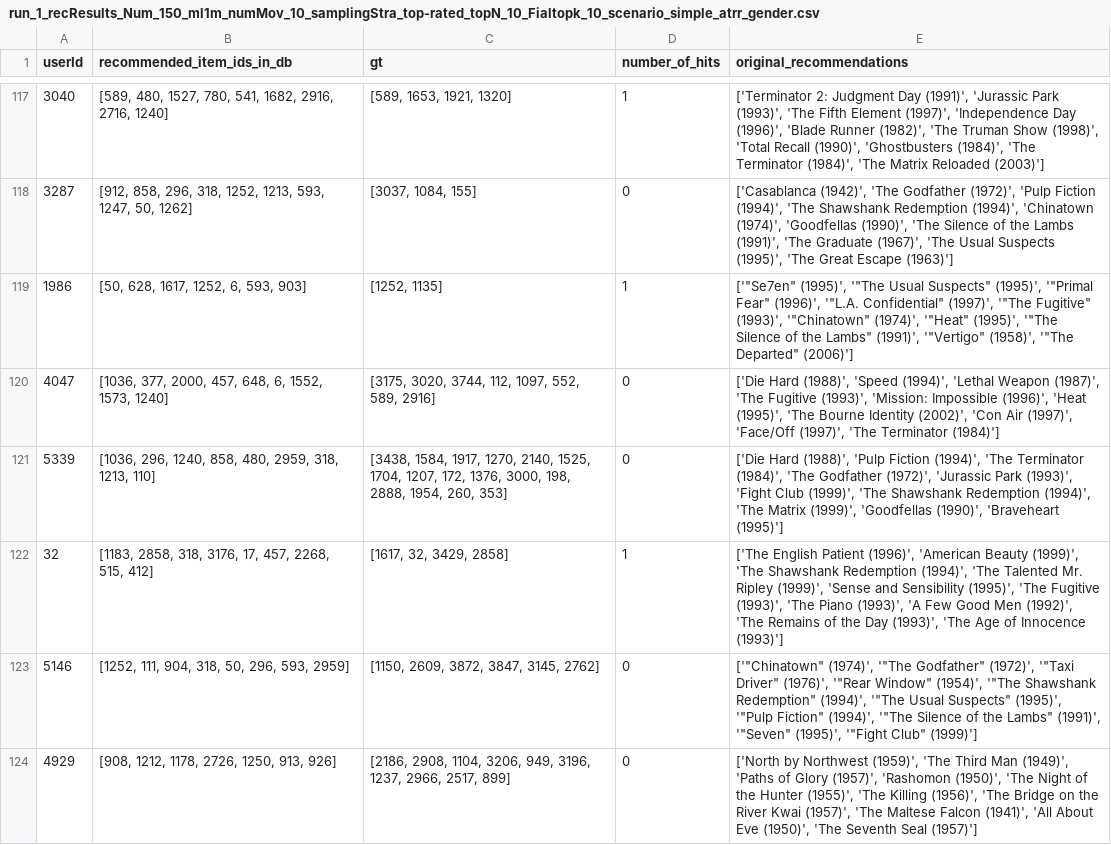
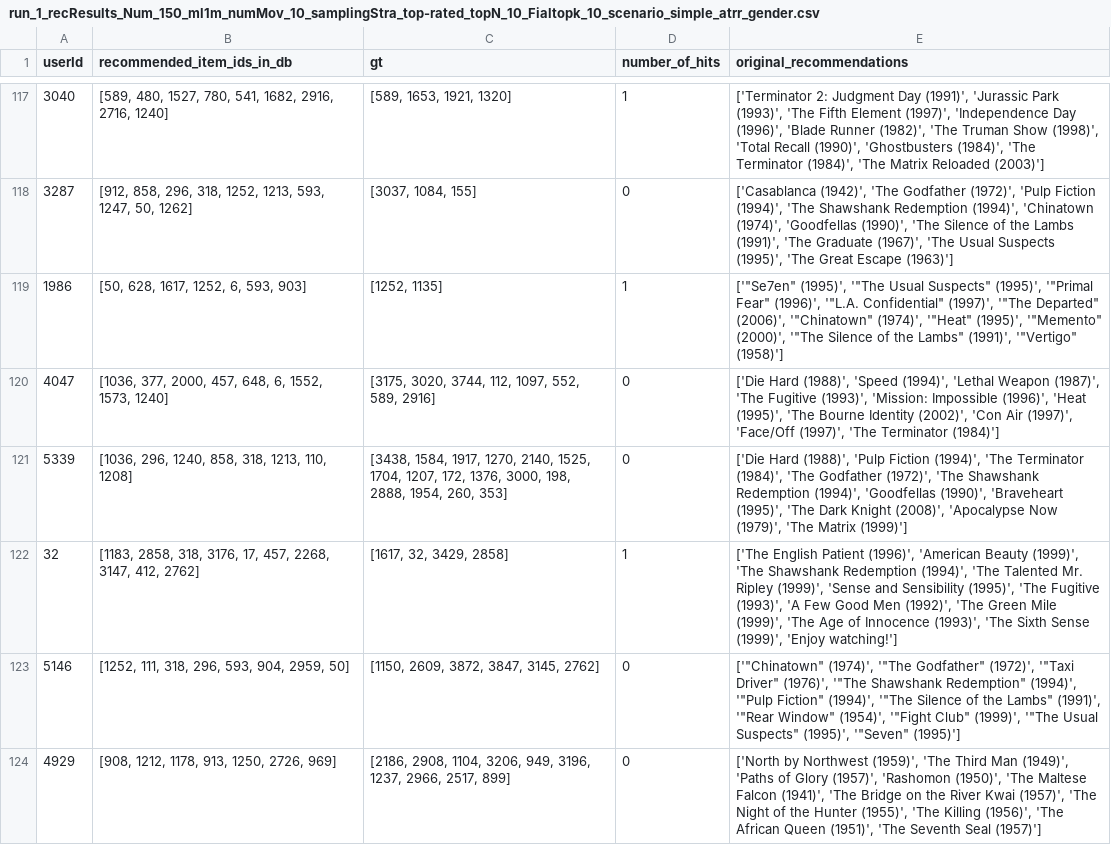
Before and after one commit to yasdel/ChatGPT_CFairness, a CSV file: results/run_1_recResults_Num_150_ml1m_numMov_10_samplingStra_top-rated_topN_10_Fialtopk_10_scenario_simple_atrr_gender.csv, drawn as a sheet; only a part is shown, gaps mark what is left out; the diff covers the shown part only.

```diff
--- a/results/run_1_recResults_Num_150_ml1m_numMov_10_samplingStra_top-rated_topN_10_Fialtopk_10_scenario_simple_atrr_gender.csv
+++ b/results/run_1_recResults_Num_150_ml1m_numMov_10_samplingStra_top-rated_topN_10_Fialtopk_10_scenario_simple_atrr_gender.csv
@@ -118,7 +118,7 @@ userId,recommended_item_ids_in_db,gt,number_of_hits,original_recommendations
 3287,"[912, 858, 296, 318, 1252, 1213, 593, 1247, 50, 1262]","[3037, 1084, 155]",0,"['Casablanca (1942)', 'The Godfather (1972)', 'Pulp Fiction (1994)', 'The Shawshank Redemption (1994)', 'Chinatown (1974)', 'Goodfellas (1990)', 'The Silence of the Lambs (1991)', 'The Graduate (1967)', 'The Usual Suspects (1995)', 'The Great Escape (1963)']"
-1986,"[50, 628, 1617, 1252, 6, 593, 903]","[1252, 1135]",1,"['""Se7en"" (1995)', '""The Usual Suspects"" (1995)', '""Primal Fear"" (1996)', '""L.A. Confidential"" (1997)', '""The Fugitive"" (1993)', '""Chinatown"" (1974)', '""Heat"" (1995)', '""The Silence of the Lambs"" (1991)', '""Vertigo"" (1958)', '""The Departed"" (2006)']"
+1986,"[50, 628, 1617, 1252, 6, 593, 903]","[1252, 1135]",1,"['""Se7en"" (1995)', '""The Usual Suspects"" (1995)', '""Primal Fear"" (1996)', '""L.A. Confidential"" (1997)', '""The Departed"" (2006)', '""Chinatown"" (1974)', '""Heat"" (1995)', '""Memento"" (2000)', '""The Silence of the Lambs"" (1991)', '""Vertigo"" (1958)']"
 4047,"[1036, 377, 2000, 457, 648, 6, 1552, 1573, 1240]","[3175, 3020, 3744, 112, 1097, 552, 589, 2916]",0,"['Die Hard (1988)', 'Speed (1994)', 'Lethal Weapon (1987)', 'The Fugitive (1993)', 'Mission: Impossible (1996)', 'Heat (1995)', 'The Bourne Identity (2002)', 'Con Air (1997)', 'Face/Off (1997)', 'The Terminator (1984)']"
-5339,"[1036, 296, 1240, 858, 480, 2959, 318, 1213, 110]","[3438, 1584, 1917, 1270, 2140, 1525, 1704, 1207, 172, 1376, 3000, 198, 2888, 1954, 260, 353]",0,"['Die Hard (1988)', 'Pulp Fiction (1994)', 'The Terminator (1984)', 'The Godfather (1972)', 'Jurassic Park (1993)', 'Fight Club (1999)', 'The Shawshank Redemption (1994)', 'The Matrix (1999)', 'Goodfellas (1990)', 'Braveheart (1995)']"
-32,"[1183, 2858, 318, 3176, 17, 457, 2268, 515, 412]","[1617, 32, 3429, 2858]",1,"['The English Patient (1996)', 'American Beauty (1999)', 'The Shawshank Redemption (1994)', 'The Talented Mr. Ripley (1999)', 'Sense and Sensibility (1995)', 'The Fugitive (1993)', 'The Piano (1993)', 'A Few Good Men (1992)', 'The Remains of the Day (1993)', 'The Age of Innocence (1993)']"
-5146,"[1252, 111, 904, 318, 50, 296, 593, 2959]","[1150, 2609, 3872, 3847, 3145, 2762]",0,"['""Chinatown"" (1974)', '""The Godfather"" (1972)', '""Taxi Driver"" (1976)', '""Rear Window"" (1954)', '""The Shawshank Redemption"" (1994)', '""The Usual Suspects"" (1995)', '""Pulp Fiction"" (1994)', '""The Silence of the Lambs"" (1991)', '""Seven"" (1995)', '""Fight Club"" (1999)']"
-4929,"[908, 1212, 1178, 2726, 1250, 913, 926]","[2186, 2908, 1104, 3206, 949, 3196, 1237, 2966, 2517, 899]",0,"['North by Northwest (1959)', 'The Third Man (1949)', 'Paths of Glory (1957)', 'Rashomon (1950)', 'The Night of the Hunter (1955)', 'The Killing (1956)', 'The Bridge on the River Kwai (1957)', 'The Maltese Falcon (1941)', 'All About Eve (1950)', 'The Seventh Seal (1957)']"
+5339,"[1036, 296, 1240, 858, 318, 1213, 110, 1208]","[3438, 1584, 1917, 1270, 2140, 1525, 1704, 1207, 172, 1376, 3000, 198, 2888, 1954, 260, 353]",0,"['Die Hard (1988)', 'Pulp Fiction (1994)', 'The Terminator (1984)', 'The Godfather (1972)', 'The Shawshank Redemption (1994)', 'Goodfellas (1990)', 'Braveheart (1995)', 'The Dark Knight (2008)', 'Apocalypse Now (1979)', 'The Matrix (1999)']"
+32,"[1183, 2858, 318, 3176, 17, 457, 2268, 3147, 412, 2762]","[1617, 32, 3429, 2858]",1,"['The English Patient (1996)', 'American Beauty (1999)', 'The Shawshank Redemption (1994)', 'The Talented Mr. Ripley (1999)', 'Sense and Sensibility (1995)', 'The Fugitive (1993)', 'A Few Good Men (1992)', 'The Green Mile (1999)', 'The Age of Innocence (1993)', 'The Sixth Sense (1999)', 'Enjoy watching!']"
+5146,"[1252, 111, 318, 296, 593, 904, 2959, 50]","[1150, 2609, 3872, 3847, 3145, 2762]",0,"['""Chinatown"" (1974)', '""The Godfather"" (1972)', '""Taxi Driver"" (1976)', '""The Shawshank Redemption"" (1994)', '""Pulp Fiction"" (1994)', '""The Silence of the Lambs"" (1991)', '""Rear Window"" (1954)', '""Fight Club"" (1999)', '""The Usual Suspects"" (1995)', '""Seven"" (1995)']"
+4929,"[908, 1212, 1178, 913, 1250, 2726, 969]","[2186, 2908, 1104, 3206, 949, 3196, 1237, 2966, 2517, 899]",0,"['North by Northwest (1959)', 'The Third Man (1949)', 'Paths of Glory (1957)', 'Rashomon (1950)', 'The Maltese Falcon (1941)', 'The Bridge on the River Kwai (1957)', 'The Night of the Hunter (1955)', 'The Killing (1956)', 'The African Queen (1951)', 'The Seventh Seal (1957)']"
```
Also changed, not shown: 110 edited cells elsewhere in this file.
